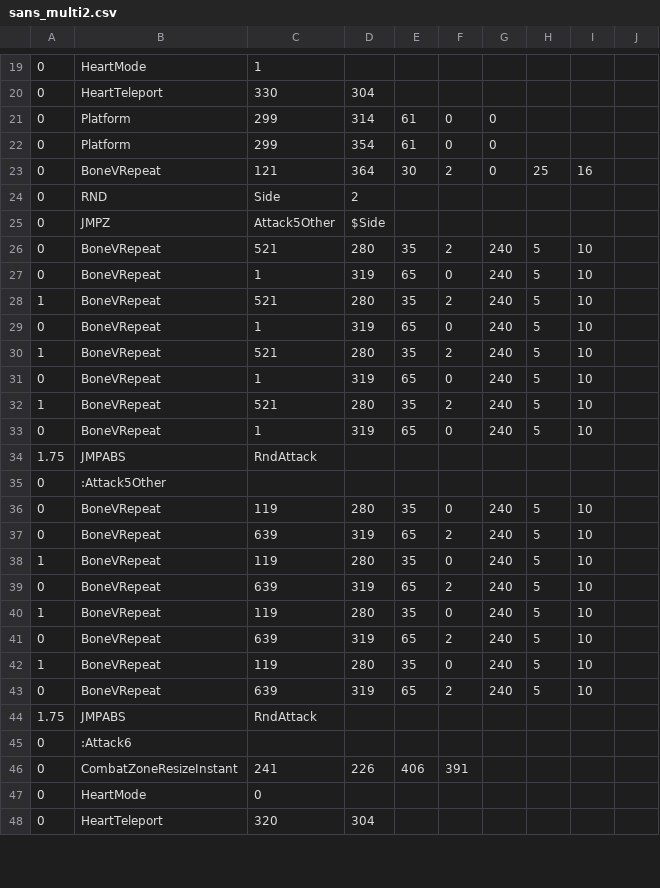
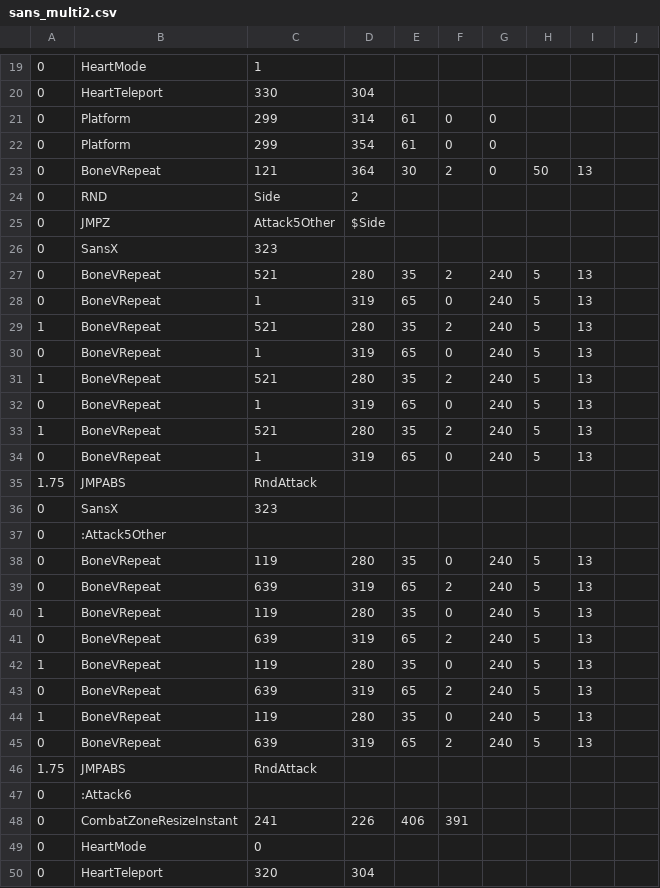
Before and after one commit to onezhazha233/badtime-friskmode, a CSV file: sans_multi2.csv, drawn as a sheet; only a part is shown, gaps mark what is left out; the diff covers the shown part only.

```diff
--- a/sans_multi2.csv
+++ b/sans_multi2.csv
@@ -22,23 +22,25 @@
 0,Platform,299,354,61,0,0,,,
-0,BoneVRepeat,121,364,30,2,0,25,16,
+0,BoneVRepeat,121,364,30,2,0,50,13,
 0,RND,Side,2,,,,,,
 0,JMPZ,Attack5Other,$Side,,,,,,
-0,BoneVRepeat,521,280,35,2,240,5,10,
-0,BoneVRepeat,1,319,65,0,240,5,10,
-1,BoneVRepeat,521,280,35,2,240,5,10,
-0,BoneVRepeat,1,319,65,0,240,5,10,
-1,BoneVRepeat,521,280,35,2,240,5,10,
-0,BoneVRepeat,1,319,65,0,240,5,10,
-1,BoneVRepeat,521,280,35,2,240,5,10,
-0,BoneVRepeat,1,319,65,0,240,5,10,
+0,SansX,323,,,,,,,
+0,BoneVRepeat,521,280,35,2,240,5,13,
+0,BoneVRepeat,1,319,65,0,240,5,13,
+1,BoneVRepeat,521,280,35,2,240,5,13,
+0,BoneVRepeat,1,319,65,0,240,5,13,
+1,BoneVRepeat,521,280,35,2,240,5,13,
+0,BoneVRepeat,1,319,65,0,240,5,13,
+1,BoneVRepeat,521,280,35,2,240,5,13,
+0,BoneVRepeat,1,319,65,0,240,5,13,
 1.75,JMPABS,RndAttack,,,,,,,
+0,SansX,323,,,,,,,
 0,:Attack5Other,,,,,,,,
-0,BoneVRepeat,119,280,35,0,240,5,10,
-0,BoneVRepeat,639,319,65,2,240,5,10,
-1,BoneVRepeat,119,280,35,0,240,5,10,
-0,BoneVRepeat,639,319,65,2,240,5,10,
-1,BoneVRepeat,119,280,35,0,240,5,10,
-0,BoneVRepeat,639,319,65,2,240,5,10,
-1,BoneVRepeat,119,280,35,0,240,5,10,
-0,BoneVRepeat,639,319,65,2,240,5,10,
+0,BoneVRepeat,119,280,35,0,240,5,13,
+0,BoneVRepeat,639,319,65,2,240,5,13,
+1,BoneVRepeat,119,280,35,0,240,5,13,
+0,BoneVRepeat,639,319,65,2,240,5,13,
+1,BoneVRepeat,119,280,35,0,240,5,13,
+0,BoneVRepeat,639,319,65,2,240,5,13,
+1,BoneVRepeat,119,280,35,0,240,5,13,
+0,BoneVRepeat,639,319,65,2,240,5,13,
 1.75,JMPABS,RndAttack,,,,,,,
```
Also changed, not shown: 24 added rows, 2 removed rows and 5 edited cells elsewhere in this file, sans_multi1.csv, sans_multi3.csv.
